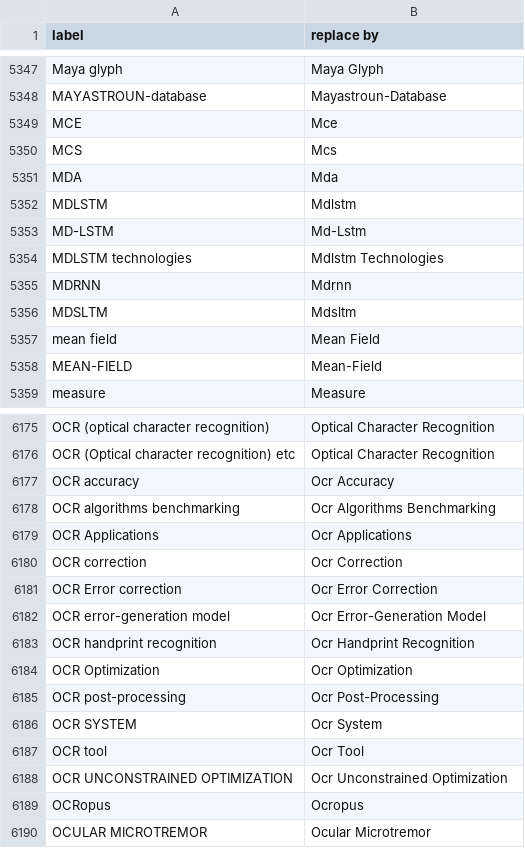
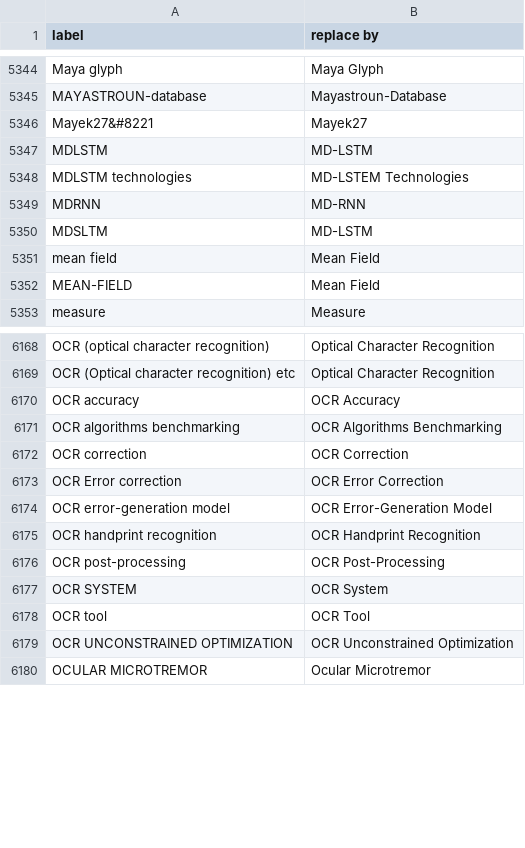
Before and after one commit to alix-tz/sci-htr, a CSV file: clean_thesau.csv, drawn as a sheet; only a part is shown, gaps mark what is left out; the diff covers the shown part only.

Commit message:
Add files via upload

```diff
--- a/clean_thesau.csv
+++ b/clean_thesau.csv
@@ -5348,12 +5345,9 @@ Maya glyph,Maya Glyph
 MAYASTROUN-database,Mayastroun-Database
-MCE,Mce
-MCS,Mcs
-MDA,Mda
-MDLSTM,Mdlstm
-MD-LSTM,Md-Lstm
-MDLSTM technologies,Mdlstm Technologies
-MDRNN,Mdrnn
-MDSLTM,Mdsltm
+Mayek27&#8221,Mayek27
+MDLSTM,MD-LSTM
+MDLSTM technologies,MD-LSTEM Technologies
+MDRNN,MD-RNN
+MDSLTM,MD-LSTM
 mean field,Mean Field
-MEAN-FIELD,Mean-Field
+MEAN-FIELD,Mean Field
 measure,Measure
@@ -6176,15 +6169,12 @@ OCR (optical character recognition),Optical Character Recognition
 OCR (Optical character recognition) etc,Optical Character Recognition
-OCR accuracy,Ocr Accuracy
-OCR algorithms benchmarking,Ocr Algorithms Benchmarking
-OCR Applications,Ocr Applications
-OCR correction,Ocr Correction
-OCR Error correction,Ocr Error Correction
-OCR error-generation model,Ocr Error-Generation Model
-OCR handprint recognition,Ocr Handprint Recognition
-OCR Optimization,Ocr Optimization
-OCR post-processing,Ocr Post-Processing
-OCR SYSTEM,Ocr System
-OCR tool,Ocr Tool
-OCR UNCONSTRAINED OPTIMIZATION,Ocr Unconstrained Optimization
-OCRopus,Ocropus
+OCR accuracy,OCR Accuracy
+OCR algorithms benchmarking,OCR Algorithms Benchmarking
+OCR correction,OCR Correction
+OCR Error correction,OCR Error Correction
+OCR error-generation model,OCR Error-Generation Model
+OCR handprint recognition,OCR Handprint Recognition
+OCR post-processing,OCR Post-Processing
+OCR SYSTEM,OCR System
+OCR tool,OCR Tool
+OCR UNCONSTRAINED OPTIMIZATION,OCR Unconstrained Optimization
 OCULAR MICROTREMOR,Ocular Microtremor
```
Also changed, not shown: 1 added row, 6 removed rows and 28 edited cells elsewhere in this file.
